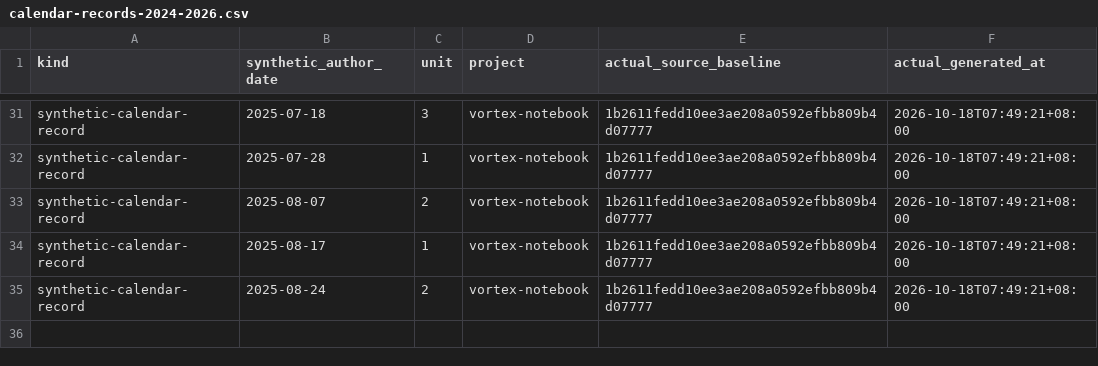
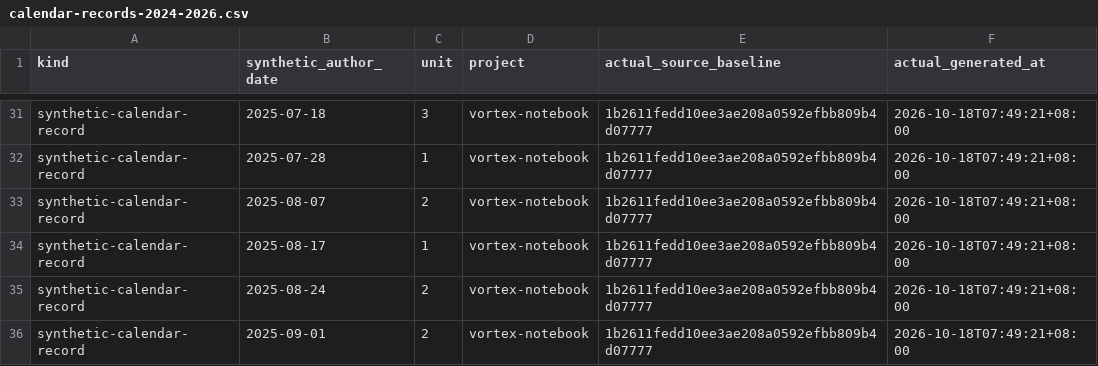
Before and after one commit to Khalil-Work/vortex-notebook, a CSV file: docs/calendar-records-2024-2026.csv, drawn as a sheet; only a part is shown, gaps mark what is left out.

Commit message:
docs: synthetic calendar record 2025-09-01 unit 2
Documentation calendar reconstruction generated on 2026-10-18. Historical author dates do not date source development.

```diff
--- a/docs/calendar-records-2024-2026.csv
+++ b/docs/calendar-records-2024-2026.csv
@@ -35 +35,2 @@ synthetic-calendar-record,2025-08-17,1,vortex-notebook,1b2611fedd10ee3ae208a0592
 synthetic-calendar-record,2025-08-24,2,vortex-notebook,1b2611fedd10ee3ae208a0592efbb809b4d07777,2026-10-18T07:49:21+08:00
+synthetic-calendar-record,2025-09-01,2,vortex-notebook,1b2611fedd10ee3ae208a0592efbb809b4d07777,2026-10-18T07:49:21+08:00
```
